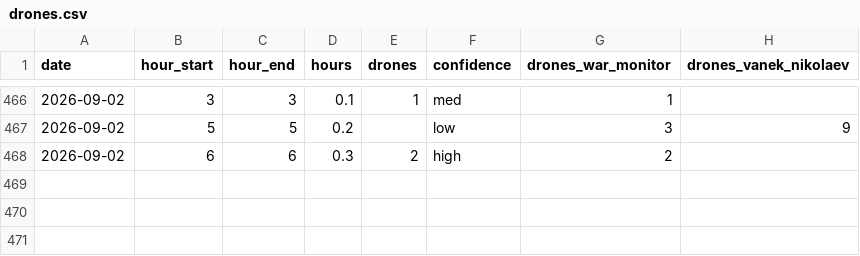
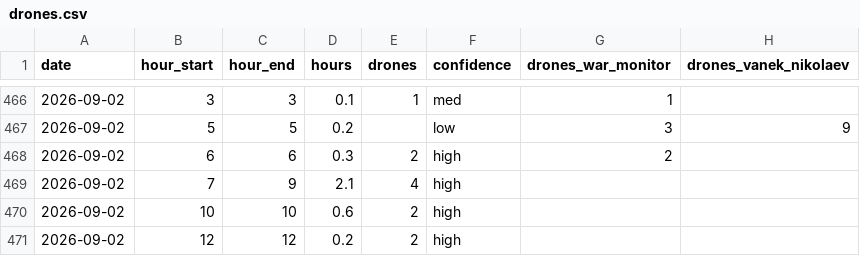
Before and after one commit to mikerudine/kyiv-air-raid-alerts, a CSV file: data/drones.csv, drawn as a sheet; only a part is shown, gaps mark what is left out; the diff names each change by its address in the sheet, - before the commit and + after, or states it on an @@ line.

Commit message:
data: 2026-09-02 12:28 Kyiv refresh
Closed +3 city KMDA windows and +3 oblast; last_event 12:30:02; city alert still open. CACHE_BUST b7c0e601.

```diff
--- a/data/drones.csv
+++ b/data/drones.csv
+row 469: 2026-09-02 | 7 | 9 | 2.1 | 4 | high
+row 470: 2026-09-02 | 10 | 10 | 0.6 | 2 | high
+row 471: 2026-09-02 | 12 | 12 | 0.2 | 2 | high
```
Also changed, not shown: data/alerts.csv, data/daily.csv, 15 other files.
